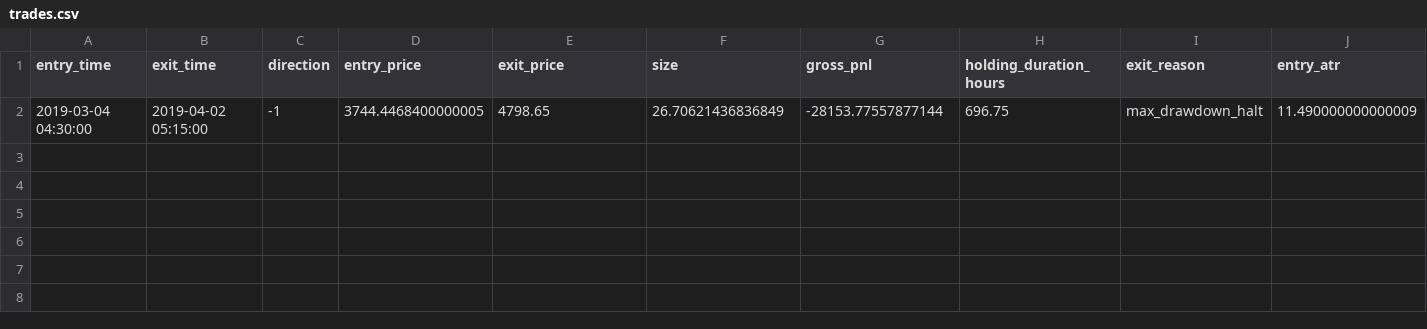
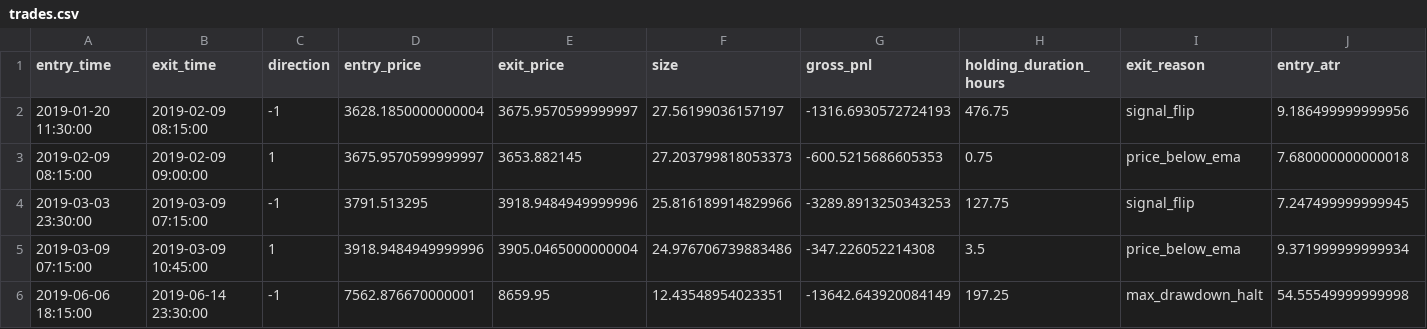
Before and after one commit to SabareeshChinta/BTCUSDT_Quant_System, a CSV file: reports/backtest/15m/S1/trades.csv, drawn as a sheet; only a part is shown; removed rows and columns are numbered as before the commit, all else as after; rows hold the shown columns only; the diff names each change by its address in the sheet, - before the commit and + after, or states it on an @@ line.

```diff
--- a/reports/backtest/15m/S1/trades.csv
+++ b/reports/backtest/15m/S1/trades.csv
-row 2: 2019-03-04 04:30:00 | 2019-04-02 05:15:00 | -1 | 3744.4468400000005 | 4798.65 | 26.70621436836849 | -28153.77557877144 | 696.75 | max_drawdown_halt | 11.490000000000009
+row 2: 2019-01-20 11:30:00 | 2019-02-09 08:15:00 | -1 | 3628.1850000000004 | 3675.9570599999997 | 27.56199036157197 | -1316.6930572724193 | 476.75 | signal_flip | 9.186499999999956
+row 3: 2019-02-09 08:15:00 | 2019-02-09 09:00:00 | 1 | 3675.9570599999997 | 3653.882145 | 27.203799818053373 | -600.5215686605353 | 0.75 | price_below_ema | 7.680000000000018
+row 4: 2019-03-03 23:30:00 | 2019-03-09 07:15:00 | -1 | 3791.513295 | 3918.9484949999996 | 25.816189914829966 | -3289.8913250343253 | 127.75 | signal_flip | 7.247499999999945
+row 5: 2019-03-09 07:15:00 | 2019-03-09 10:45:00 | 1 | 3918.9484949999996 | 3905.0465000000004 | 24.976706739883486 | -347.226052214308 | 3.5 | price_below_ema | 9.371999999999934
+row 6: 2019-06-06 18:15:00 | 2019-06-14 23:30:00 | -1 | 7562.876670000001 | 8659.95 | 12.43548954023351 | -13642.643920084149 | 197.25 | max_drawdown_halt | 54.55549999999998
```
Also changed, not shown: reports/backtest/15m/S3/trades.csv, reports/backtest/15m/ablation_comparison.csv, 55 other files.
